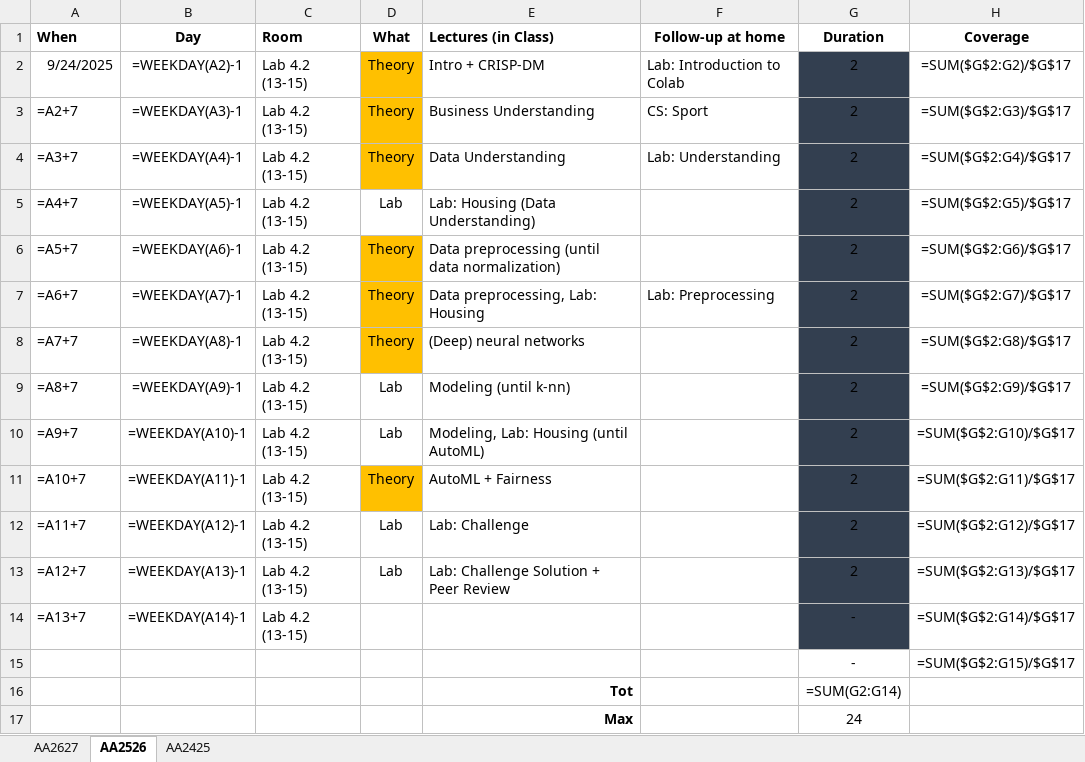
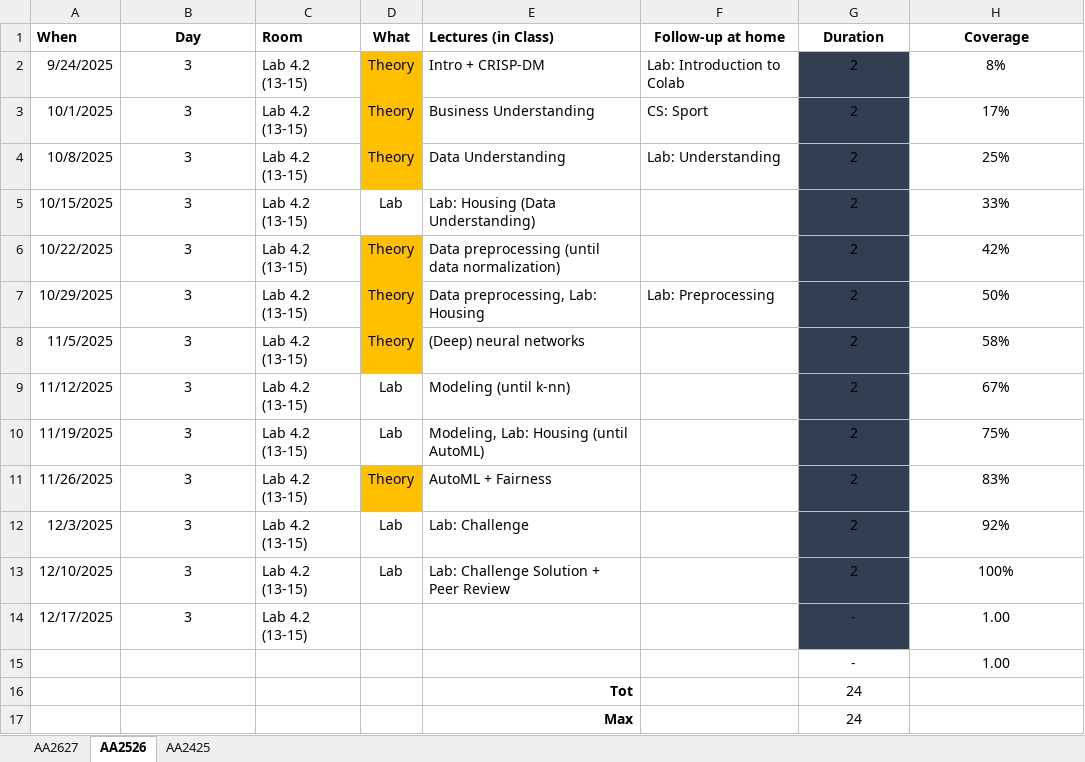
Before and after one commit to w4bo/AA2627-unibo-mldm, an Excel workbook: program.xlsx, sheet AA2526, drawn as a sheet; values as stored, in another font and other column widths than the file's, no borders; formulas without a stored value are shown as written; conditional formats not drawn; removed rows and columns are numbered as before the commit, all else as after; the diff names each change by its address in the sheet, - before the commit and + after, or states it on an @@ line.

```diff
--- a/program.xlsx (sheet AA2526)
+++ b/program.xlsx (sheet AA2526)
-B2 (Day): =WEEKDAY(A2)-1
+B2 (Day): 3
-H2 (Coverage): =SUM($G$2:G2)/$G$17
+H2 (Coverage): 8%
-A3 (When): =A2+7
+A3 (When): 10/1/2025
-B3 (Day): =WEEKDAY(A3)-1
+B3 (Day): 3
-H3 (Coverage): =SUM($G$2:G3)/$G$17
+H3 (Coverage): 17%
-A4 (When): =A3+7
+A4 (When): 10/8/2025
-B4 (Day): =WEEKDAY(A4)-1
+B4 (Day): 3
-H4 (Coverage): =SUM($G$2:G4)/$G$17
+H4 (Coverage): 25%
-A5 (When): =A4+7
+A5 (When): 10/15/2025
-B5 (Day): =WEEKDAY(A5)-1
+B5 (Day): 3
-H5 (Coverage): =SUM($G$2:G5)/$G$17
+H5 (Coverage): 33%
-A6 (When): =A5+7
+A6 (When): 10/22/2025
-B6 (Day): =WEEKDAY(A6)-1
+B6 (Day): 3
-H6 (Coverage): =SUM($G$2:G6)/$G$17
+H6 (Coverage): 42%
-A7 (When): =A6+7
+A7 (When): 10/29/2025
-B7 (Day): =WEEKDAY(A7)-1
+B7 (Day): 3
-H7 (Coverage): =SUM($G$2:G7)/$G$17
+H7 (Coverage): 50%
-A8 (When): =A7+7
+A8 (When): 11/5/2025
-B8 (Day): =WEEKDAY(A8)-1
+B8 (Day): 3
-H8 (Coverage): =SUM($G$2:G8)/$G$17
+H8 (Coverage): 58%
-A9 (When): =A8+7
+A9 (When): 11/12/2025
-B9 (Day): =WEEKDAY(A9)-1
+B9 (Day): 3
-H9 (Coverage): =SUM($G$2:G9)/$G$17
+H9 (Coverage): 67%
-A10 (When): =A9+7
+A10 (When): 11/19/2025
-B10 (Day): =WEEKDAY(A10)-1
+B10 (Day): 3
-H10 (Coverage): =SUM($G$2:G10)/$G$17
+H10 (Coverage): 75%
-A11 (When): =A10+7
+A11 (When): 11/26/2025
-B11 (Day): =WEEKDAY(A11)-1
+B11 (Day): 3
-H11 (Coverage): =SUM($G$2:G11)/$G$17
+H11 (Coverage): 83%
-A12 (When): =A11+7
+A12 (When): 12/3/2025
-B12 (Day): =WEEKDAY(A12)-1
+B12 (Day): 3
-H12 (Coverage): =SUM($G$2:G12)/$G$17
+H12 (Coverage): 92%
-A13 (When): =A12+7
+A13 (When): 12/10/2025
-B13 (Day): =WEEKDAY(A13)-1
+B13 (Day): 3
-H13 (Coverage): =SUM($G$2:G13)/$G$17
+H13 (Coverage): 100%
-row 14: =A13+7 | =WEEKDAY(A14)-1 | Lab 4.2 (13-15) |  |  |  | - | =SUM($G$2:G14)/$G$17
+row 14: 12/17/2025 | 3 | Lab 4.2 (13-15) |  |  |  | - | 1.00
-H15 (Coverage): =SUM($G$2:G15)/$G$17
+H15 (Coverage): 1.00
-G16 (Duration): =SUM(G2:G14)
+G16 (Duration): 24
```
Also changed, not shown: sheet AA2627, sheet AA2425, hidden cells, 3 other files.
